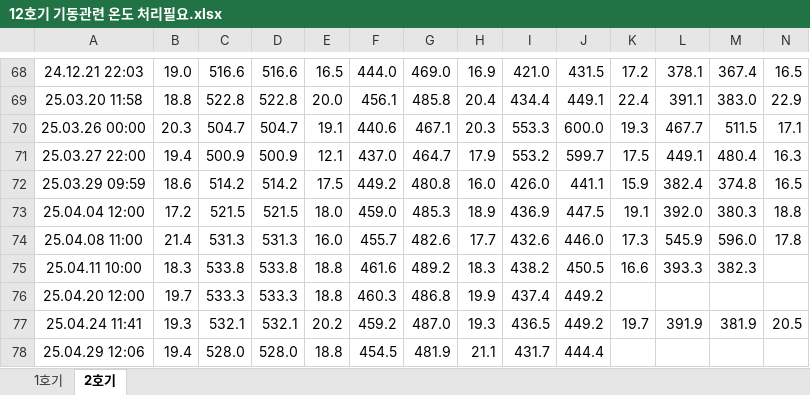
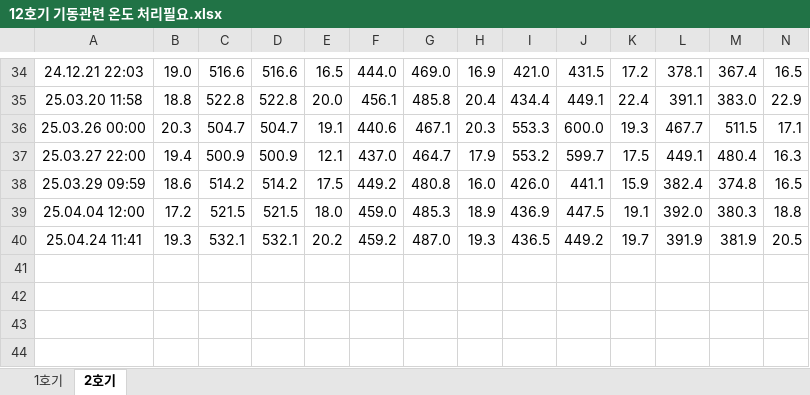
Before and after one commit to thermopower/predict, an Excel workbook: 12호기 기동관련 온도 처리필요.xlsx, sheet 2호기, drawn as a sheet; only a part is shown, gaps mark what is left out; values as stored, in another font and other column widths than the file's, no borders; rows hold the shown columns only; the diff covers the shown part only; the diff names each change by its address in the sheet, - before the commit and + after, or states it on an @@ line.

```diff
--- a/12호기 기동관련 온도 처리필요.xlsx (sheet 2호기)
+++ b/12호기 기동관련 온도 처리필요.xlsx (sheet 2호기)
-row 74: 25.04.08 11:00 | 21.4 | 531.3 | 531.3 | 16.0 | 455.7 | 482.6 | 17.7 | 432.6 | 446.0 | 17.3 | 545.9 | 596.0 | 17.8
-row 75: 25.04.11 10:00 | 18.3 | 533.8 | 533.8 | 18.8 | 461.6 | 489.2 | 18.3 | 438.2 | 450.5 | 16.6 | 393.3 | 382.3
-row 76: 25.04.20 12:00 | 19.7 | 533.3 | 533.3 | 18.8 | 460.3 | 486.8 | 19.9 | 437.4 | 449.2
-row 78: 25.04.29 12:06 | 19.4 | 528.0 | 528.0 | 18.8 | 454.5 | 481.9 | 21.1 | 431.7 | 444.4
```
Also changed, not shown: 34 removed rows elsewhere in this sheet, sheet 1호기, 10 other files.
